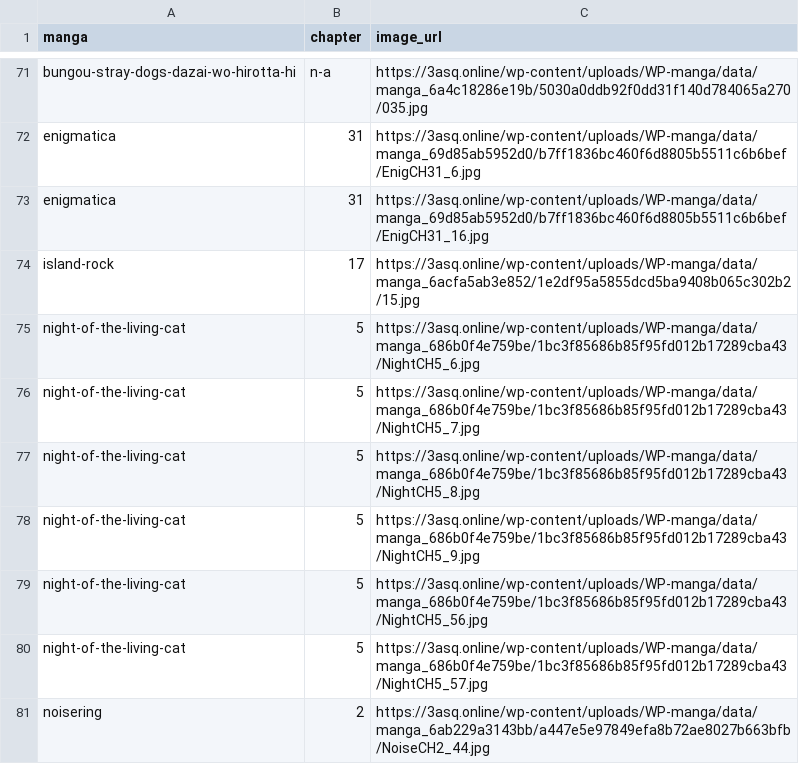
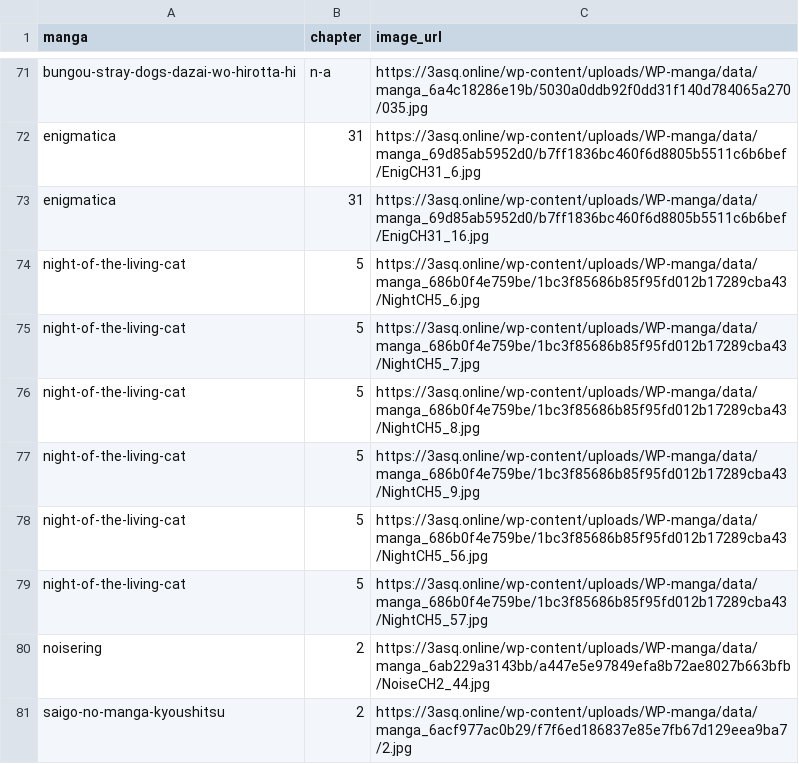
Before and after one commit to 24bit192kHz/3asq-image-recovery-site, a CSV file: report_pending.csv, drawn as a sheet; only a part is shown, gaps mark what is left out; the shorter side is filled out with more unchanged rows; the diff names each change by its address in the sheet, - before the commit and + after, or states it on an @@ line.

```diff
--- a/report_pending.csv
+++ b/report_pending.csv
-row 74: island-rock | 17 | https://3asq.online/wp-content/uploads/WP-manga/data/manga_6acfa5ab3e852/1e2df95a5855dcd5ba9408b065c302b2/15.jpg
```
Also changed, not shown: report_by_manga.csv, report_summary.csv, 3 other files.
